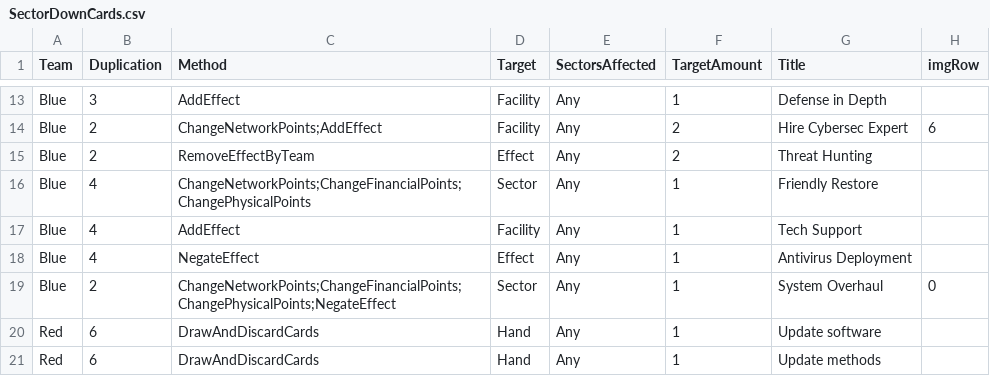
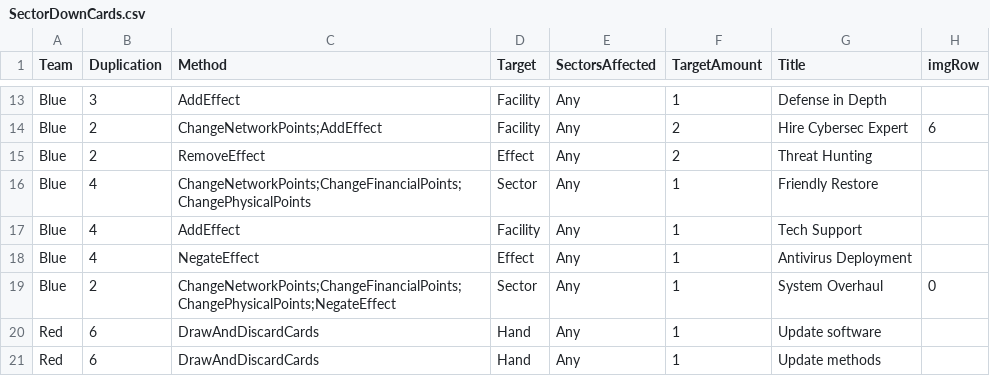
Before and after one commit to profjdbayliss/RIT-Resilience-Game, a CSV file: ResilienceGame/Assets/StreamingAssets/SectorDownCards.csv, drawn as a sheet; only a part is shown, gaps mark what is left out; the diff names each change by its address in the sheet, - before the commit and + after, or states it on an @@ line.

Commit message:
updated csv to reflect removal of removeeffectbyteam

```diff
--- a/ResilienceGame/Assets/StreamingAssets/SectorDownCards.csv
+++ b/ResilienceGame/Assets/StreamingAssets/SectorDownCards.csv
-C15 (Method): RemoveEffectByTeam
+C15 (Method): RemoveEffect
```
